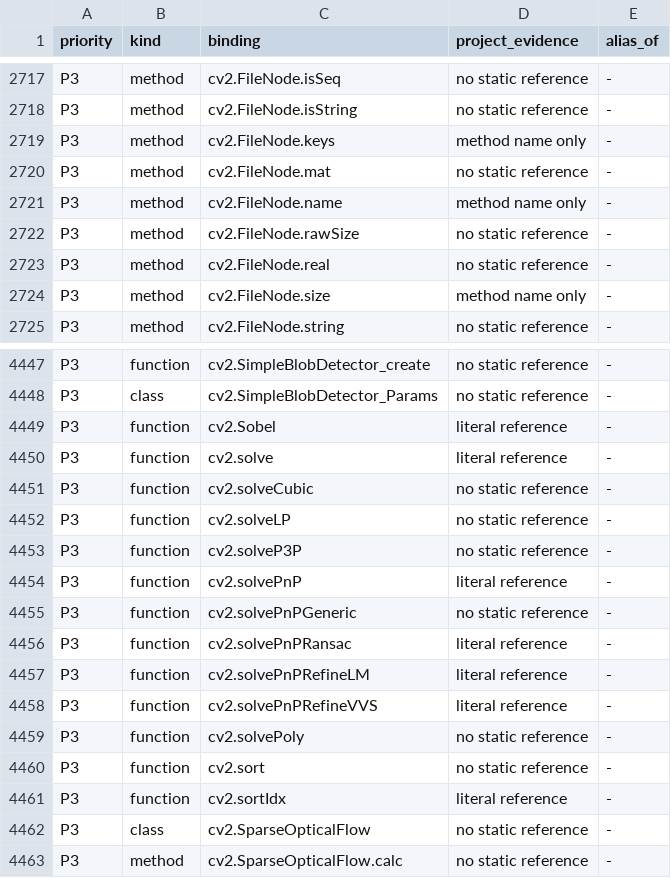
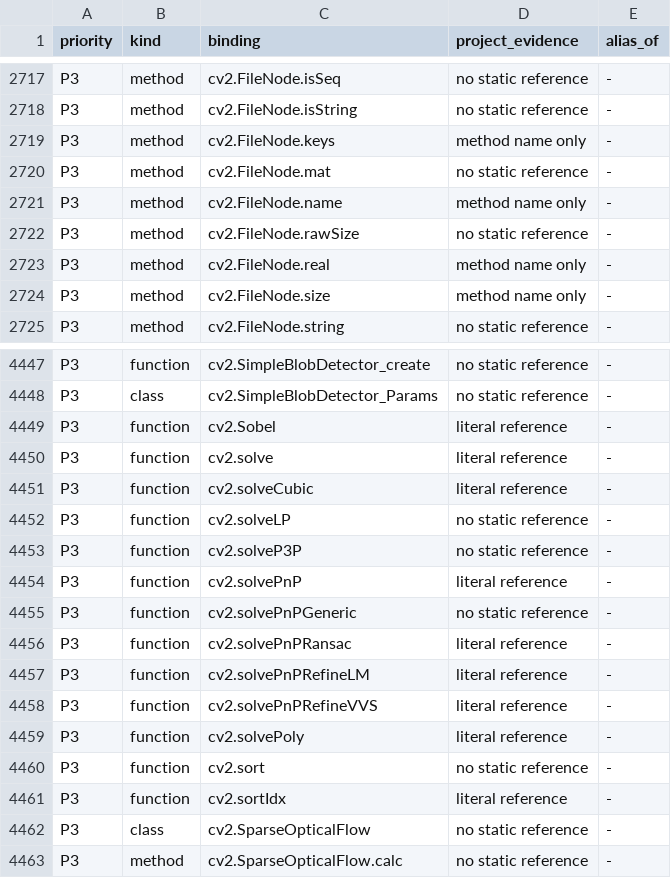
Before and after one commit to votecoffee/OpenCVDataflowGUI, a TSV file: docs/opencv-bindings.tsv, drawn as a sheet; only a part is shown, gaps mark what is left out.

```diff
--- a/docs/opencv-bindings.tsv
+++ b/docs/opencv-bindings.tsv
@@ -2722,3 +2722,3 @@ P3	method	cv2.FileNode.name	method name only	-
 P3	method	cv2.FileNode.rawSize	no static reference	-
-P3	method	cv2.FileNode.real	no static reference	-
+P3	method	cv2.FileNode.real	method name only	-
 P3	method	cv2.FileNode.size	method name only	-
@@ -4450,3 +4450,3 @@ P3	function	cv2.Sobel	literal reference	-
 P3	function	cv2.solve	literal reference	-
-P3	function	cv2.solveCubic	no static reference	-
+P3	function	cv2.solveCubic	literal reference	-
 P3	function	cv2.solveLP	no static reference	-
@@ -4458,3 +4458,3 @@ P3	function	cv2.solvePnPRefineLM	literal reference	-
 P3	function	cv2.solvePnPRefineVVS	literal reference	-
-P3	function	cv2.solvePoly	no static reference	-
+P3	function	cv2.solvePoly	literal reference	-
 P3	function	cv2.sort	no static reference	-
```
Also changed, not shown: 9 other files.
